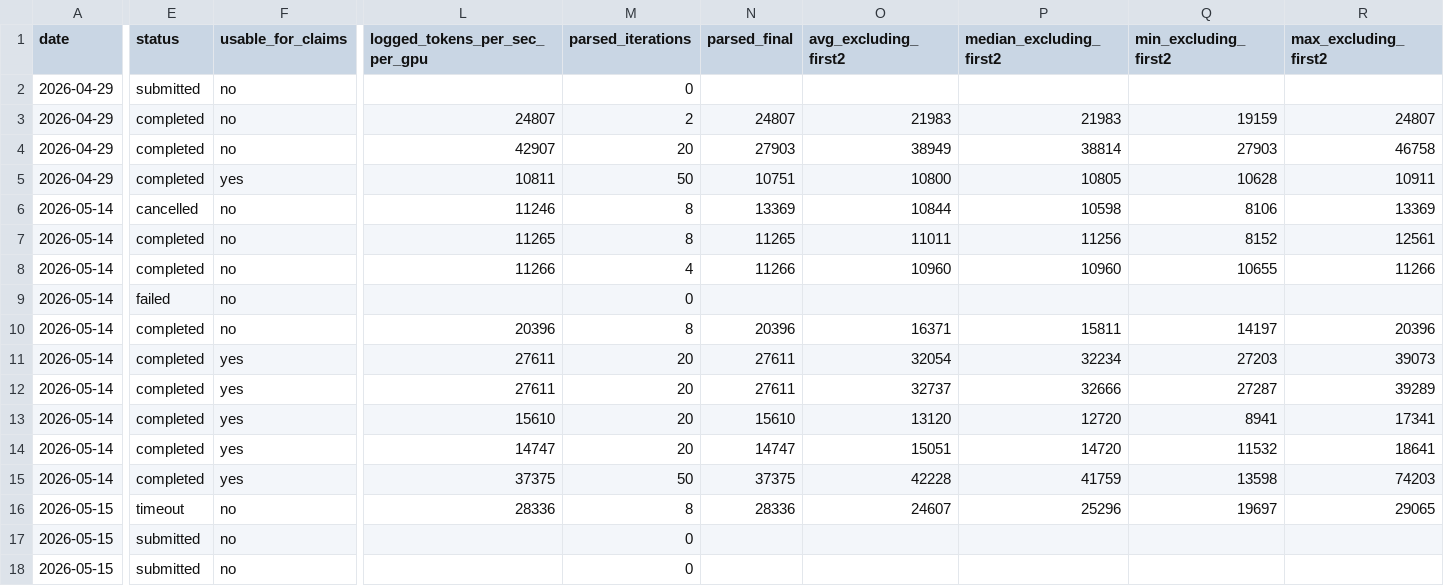
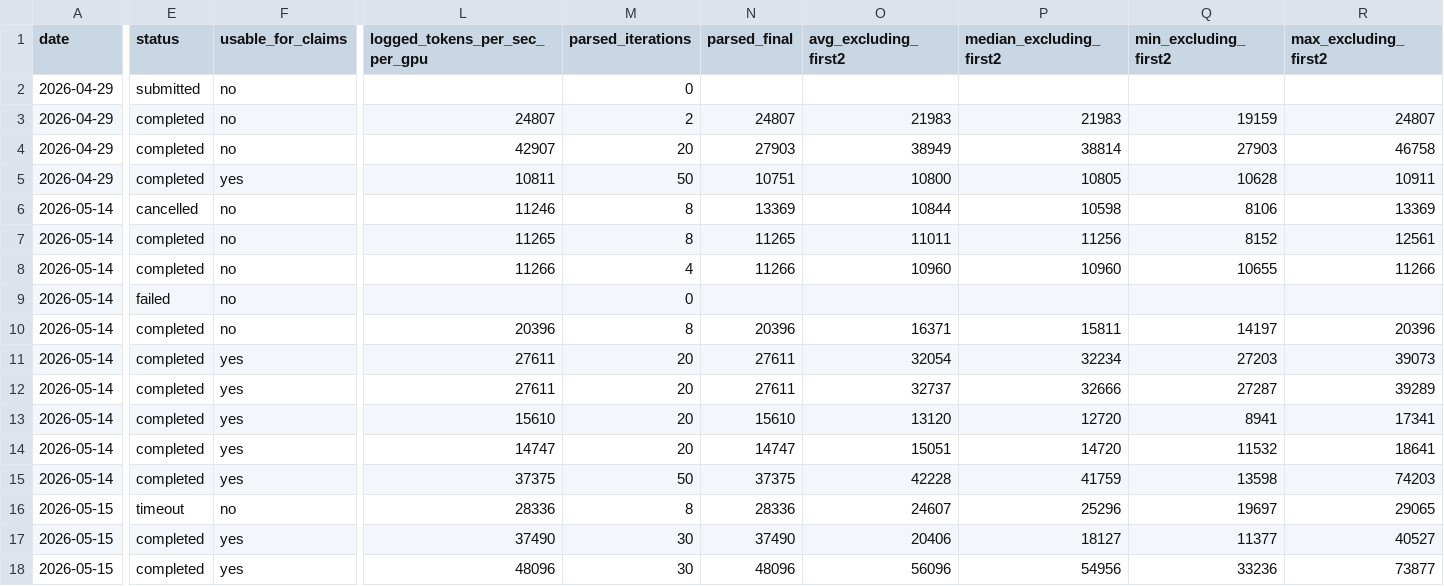
Before and after one commit to thomas0903/lsaie-ss26-gipfelsturm, a CSV file: project/plots/defensible_throughput_summary.csv, drawn as a sheet; only a part is shown, gaps mark what is left out; the diff covers the shown part only; the diff names each change by its address in the sheet, - before the commit and + after, or states it on an @@ line.

```diff
--- a/project/plots/defensible_throughput_summary.csv
+++ b/project/plots/defensible_throughput_summary.csv
-E17:E18 (status): submitted
+E17:E18 (status): completed
-F17:F18 (usable_for_claims): no
+F17:F18 (usable_for_claims): yes
-L17 (logged_tokens_per_sec_per_gpu): (empty)
+L17 (logged_tokens_per_sec_per_gpu): 37490
-M17:M18 (parsed_iterations): 0
+M17:M18 (parsed_iterations): 30
-N17 (parsed_final): (empty)
+N17 (parsed_final): 37490
-O17 (avg_excluding_first2): (empty)
+O17 (avg_excluding_first2): 20406
-P17 (median_excluding_first2): (empty)
+P17 (median_excluding_first2): 18127
-Q17 (min_excluding_first2): (empty)
+Q17 (min_excluding_first2): 11377
-R17 (max_excluding_first2): (empty)
+R17 (max_excluding_first2): 40527
-L18 (logged_tokens_per_sec_per_gpu): (empty)
+L18 (logged_tokens_per_sec_per_gpu): 48096
-N18 (parsed_final): (empty)
+N18 (parsed_final): 48096
-O18 (avg_excluding_first2): (empty)
+O18 (avg_excluding_first2): 56096
-P18 (median_excluding_first2): (empty)
+P18 (median_excluding_first2): 54956
-Q18 (min_excluding_first2): (empty)
+Q18 (min_excluding_first2): 33236
-R18 (max_excluding_first2): (empty)
+R18 (max_excluding_first2): 73877
```
Also changed, not shown: 10 edited cells elsewhere in this file, project/benchmark_log.csv, project/plots/throughput_summary.csv, 6 other files.
